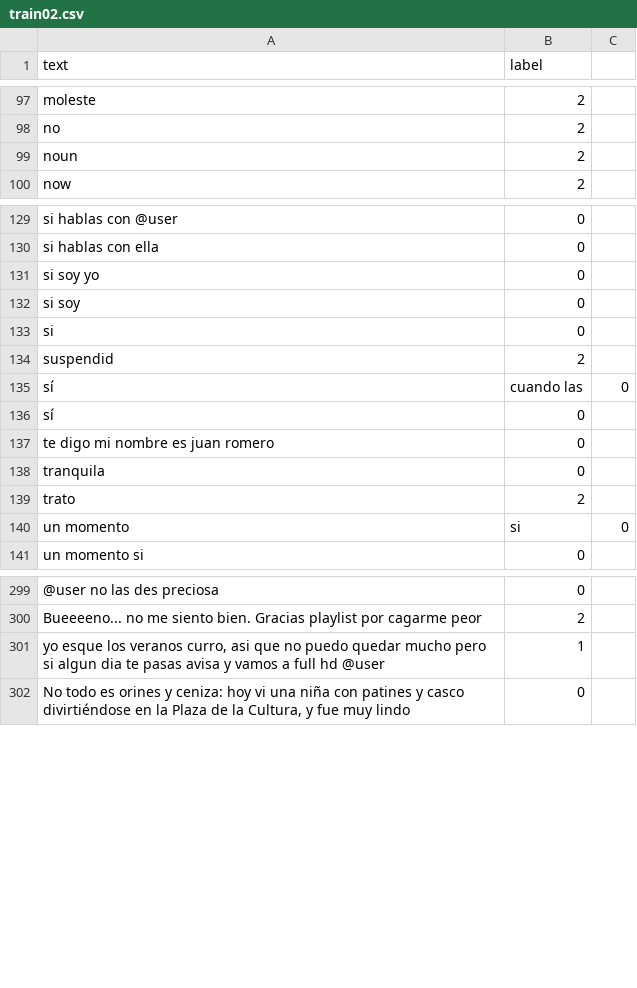
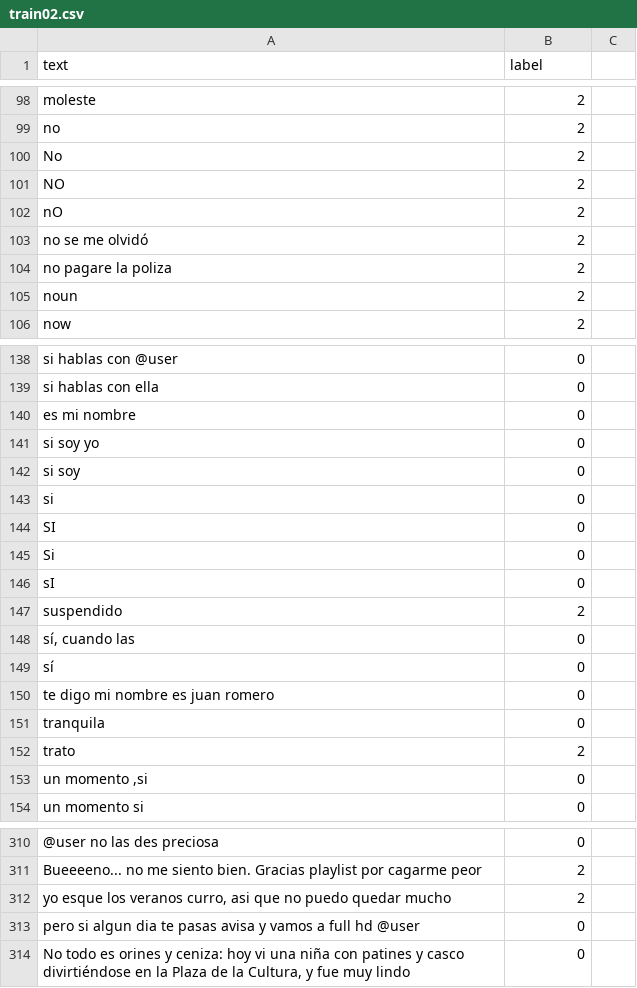
Before and after one commit to karlitoxz/TrainModel, a CSV file: spanish/train02.csv, drawn as a sheet; only a part is shown, gaps mark what is left out; removed rows and columns are numbered as before the commit, all else as after; the diff covers the shown part only; the diff names each change by its address in the sheet, - before the commit and + after, or states it on an @@ line.

```diff
--- a/spanish/train02.csv
+++ b/spanish/train02.csv
+row 100: No | 2
+row 101: NO | 2
+row 102: nO | 2
+row 103: no se me olvidó | 2
+row 104: no pagare la poliza | 2
+row 140: es mi nombre | 0
+row 144: SI | 0
+row 145: Si | 0
+row 146: sI | 0
-A147 (text): suspendid
+A147 (text): suspendido
-row 135: sí | cuando las | 0
+row 148: sí, cuando las | 0
-row 140: un momento | si | 0
+row 153: un momento ,si | 0
-row 301: yo esque los veranos curro, asi que no puedo quedar mucho pero si algun dia te pasas avisa y vamos a full hd @user | 1
+row 312: yo esque los veranos curro, asi que no puedo quedar mucho | 2
+row 313: pero si algun dia te pasas avisa y vamos a full hd @user | 0
```
Also changed, not shown: 14 added rows, 30 removed rows and 26 edited cells elsewhere in this file, 1 other file.
